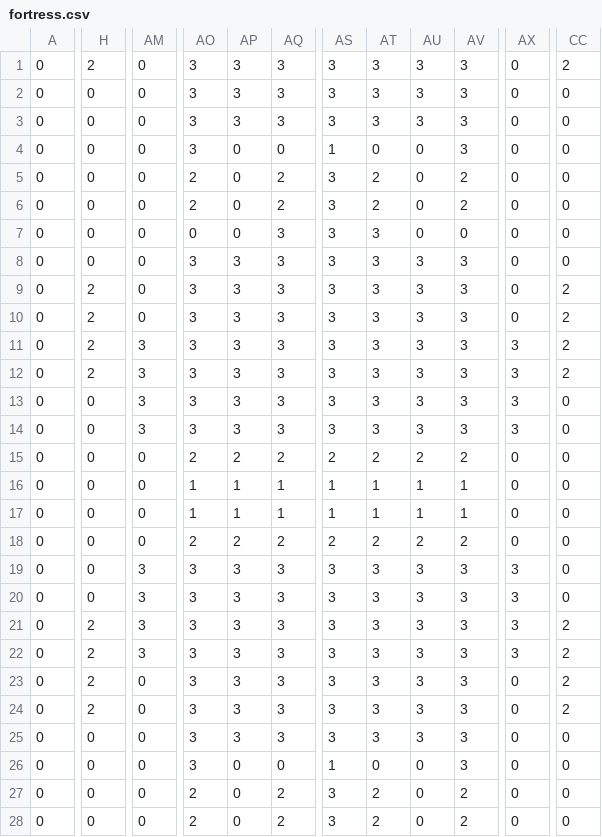
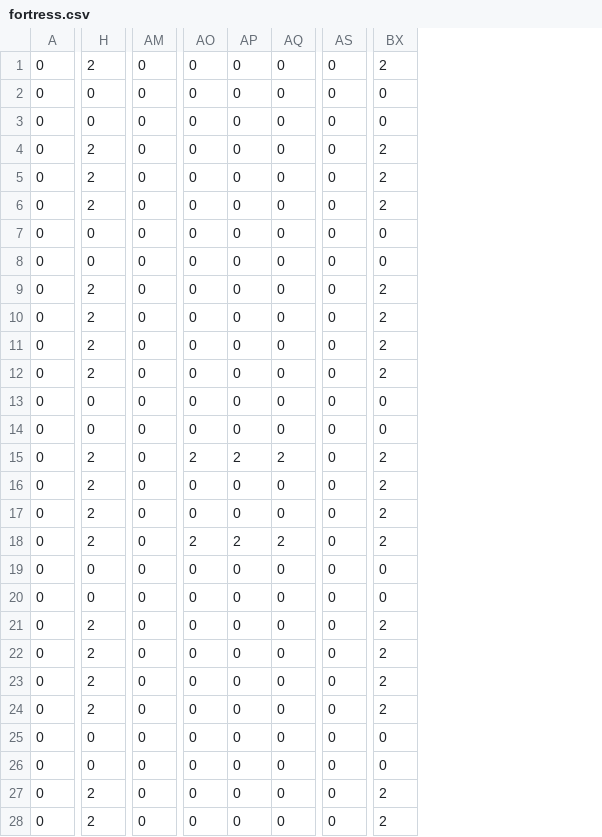
Before and after one commit to cbpudding/tanks, a CSV file: public/maps/fortress.csv, drawn as a sheet; only a part is shown, gaps mark what is left out; removed rows and columns are numbered as before the commit, all else as after; the diff covers the shown part only; the diff names each change by its address in the sheet, - before the commit and + after, or states it on an @@ line.

```diff
--- a/public/maps/fortress.csv
+++ b/public/maps/fortress.csv
-column AO, rows 1-28: 3 | 3 | 3 | 3 | 2 | 2 | 0 | 3 | 3 | 3 | 3 | 3 | 3 | 3 | 2 | 1 | 1 | 2 | 3 | 3 | 3 | 3 | 3 | 3 | 3 | 3 | 2 | 2
+column AO, rows 1-28: 0 | 0 | 0 | 0 | 0 | 0 | 0 | 0 | 0 | 0 | 0 | 0 | 0 | 0 | 2 | 0 | 0 | 2 | 0 | 0 | 0 | 0 | 0 | 0 | 0 | 0 | 0 | 0
-column AQ, rows 1-28: 3 | 3 | 3 | 0 | 2 | 2 | 3 | 3 | 3 | 3 | 3 | 3 | 3 | 3 | 2 | 1 | 1 | 2 | 3 | 3 | 3 | 3 | 3 | 3 | 3 | 0 | 2 | 2
+column AQ, rows 1-28: 0 | 0 | 0 | 0 | 0 | 0 | 0 | 0 | 0 | 0 | 0 | 0 | 0 | 0 | 2 | 0 | 0 | 2 | 0 | 0 | 0 | 0 | 0 | 0 | 0 | 0 | 0 | 0
-column AS, rows 1-28: 3 | 3 | 3 | 1 | 3 | 3 | 3 | 3 | 3 | 3 | 3 | 3 | 3 | 3 | 2 | 1 | 1 | 2 | 3 | 3 | 3 | 3 | 3 | 3 | 3 | 1 | 3 | 3
-column AT, rows 1-28: 3 | 3 | 3 | 0 | 2 | 2 | 3 | 3 | 3 | 3 | 3 | 3 | 3 | 3 | 2 | 1 | 1 | 2 | 3 | 3 | 3 | 3 | 3 | 3 | 3 | 0 | 2 | 2
-column AU, rows 1-28: 3 | 3 | 3 | 0 | 0 | 0 | 0 | 3 | 3 | 3 | 3 | 3 | 3 | 3 | 2 | 1 | 1 | 2 | 3 | 3 | 3 | 3 | 3 | 3 | 3 | 0 | 0 | 0
-column AV, rows 1-28: 3 | 3 | 3 | 3 | 2 | 2 | 0 | 3 | 3 | 3 | 3 | 3 | 3 | 3 | 2 | 1 | 1 | 2 | 3 | 3 | 3 | 3 | 3 | 3 | 3 | 3 | 2 | 2
-AP1:AP3: 3
+AP1:AP3: 0
-H4:H6: 0
+H4:H6: 2
-BX4:BX6: 0
+BX4:BX6: 2
-AP8:AP14: 3
+AP8:AP14: 0
-AM11:AM14: 3
+AM11:AM14: 0
-AS11:AS14: 3
+AS11:AS14: 0
-H15:H18: 0
+H15:H18: 2
-BX15:BX18: 0
+BX15:BX18: 2
-AP16:AP17: 1
+AP16:AP17: 0
-AM19:AM22: 3
+AM19:AM22: 0
-AP19:AP25: 3
+AP19:AP25: 0
-AS19:AS22: 3
+AS19:AS22: 0
-H27:H28: 0
+H27:H28: 2
-BX27:BX28: 0
+BX27:BX28: 2
```
Also changed, not shown: 1 removed column and 13 edited cells elsewhere in this file, 2 other files.
